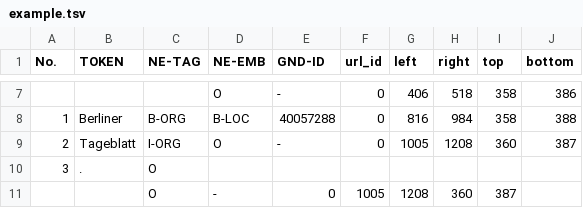
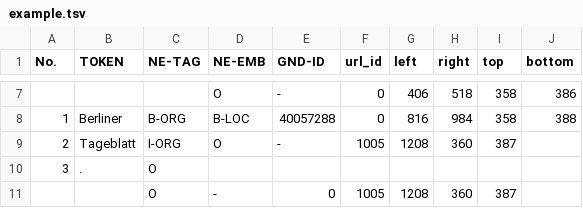
Before and after one commit to qurator-spk/neat, a TSV file: assets/example.tsv, drawn as a sheet; only a part is shown, gaps mark what is left out.

Commit message:
update example.tsv

```diff
--- a/assets/example.tsv
+++ b/assets/example.tsv
@@ -8,3 +8,3 @@ No.	TOKEN	NE-TAG	NE-EMB	GND-ID	url_id	left	right	top	bottom
 1	Berliner	B-ORG	B-LOC	40057288	0	816	984	358	388
-2	Tageblatt	I-ORG	O	-	0	1005	1208	360	387
+2	Tageblatt	I-ORG	O	-	1005	1208	360	387
 3	.	O
```
